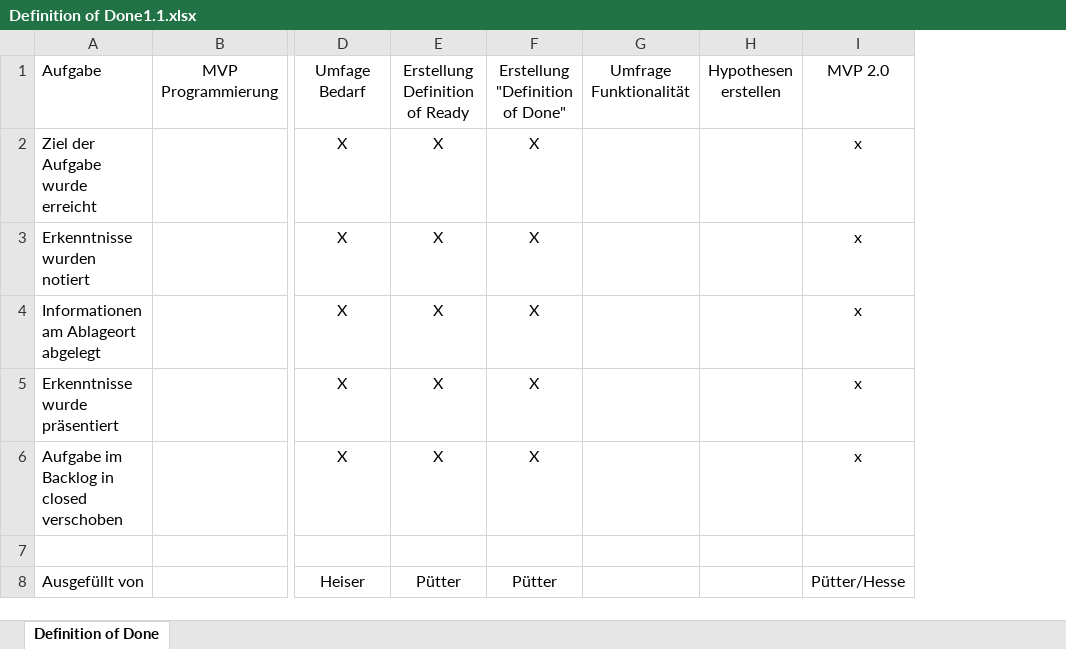
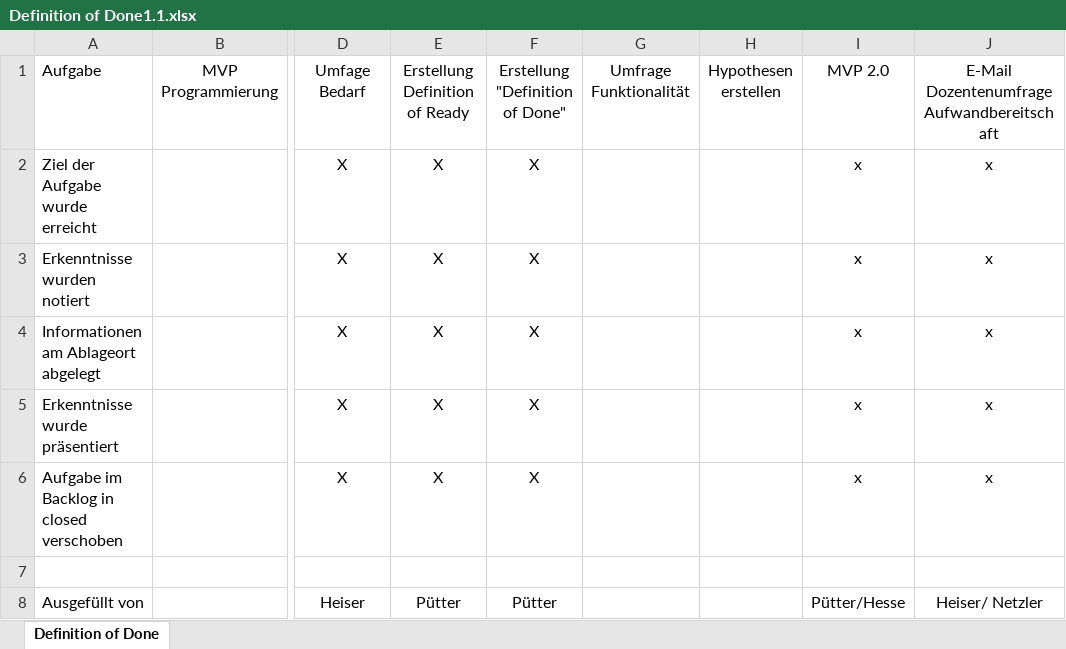
Before and after one commit to Dozentenampel/dozentenampel.github.io, an Excel workbook: Definition of Done1.1.xlsx, sheet Definition of Done, drawn as a sheet; only a part is shown, gaps mark what is left out; values as stored, in another font and other column widths than the file's, no borders; the diff names each change by its address in the sheet, - before the commit and + after, or states it on an @@ line.

Commit message:
Add files via upload

```diff
--- a/Definition of Done1.1.xlsx (sheet Definition of Done)
+++ b/Definition of Done1.1.xlsx (sheet Definition of Done)
+column J, rows 1-8: E-Mail Dozentenumfrage Aufwandbereitschaft | x | x | x | x | x |  | Heiser/ Netzler
```
